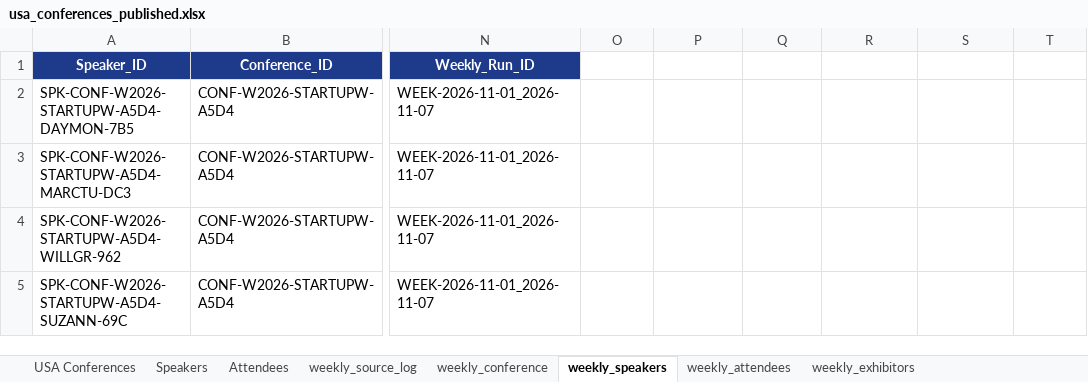
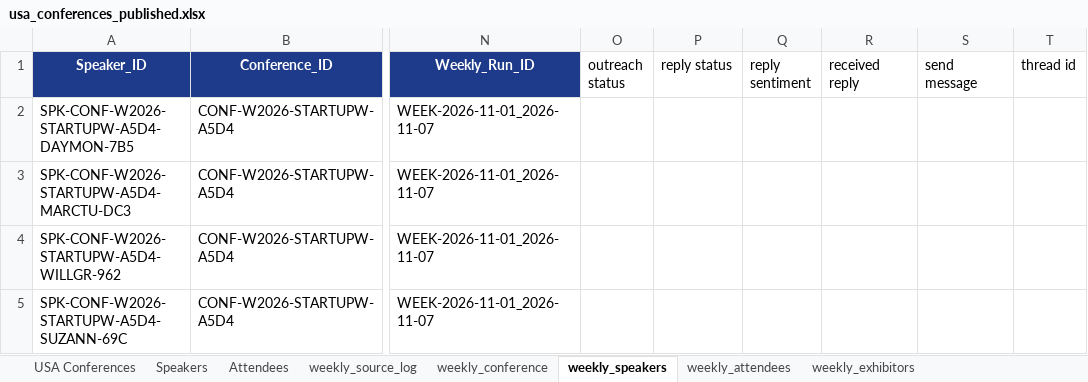
Before and after one commit to Jeeva-6305/conference-agent-adople, an Excel workbook: data/excel/usa_conferences_published.xlsx, sheet weekly_speakers, drawn as a sheet; only a part is shown, gaps mark what is left out; values as stored, in another font and other column widths than the file's, no borders; the diff names each change by its address in the sheet, - before the commit and + after, or states it on an @@ line.

Commit message:
adding a email outreach setup

```diff
--- a/data/excel/usa_conferences_published.xlsx (sheet weekly_speakers)
+++ b/data/excel/usa_conferences_published.xlsx (sheet weekly_speakers)
-O1: (empty)
+O1: outreach status
-P1: (empty)
+P1: reply status
-Q1: (empty)
+Q1: reply sentiment
-R1: (empty)
+R1: received reply
-S1: (empty)
+S1: send message
-T1: (empty)
+T1: thread id
```
Also changed, not shown: 7 other files.
